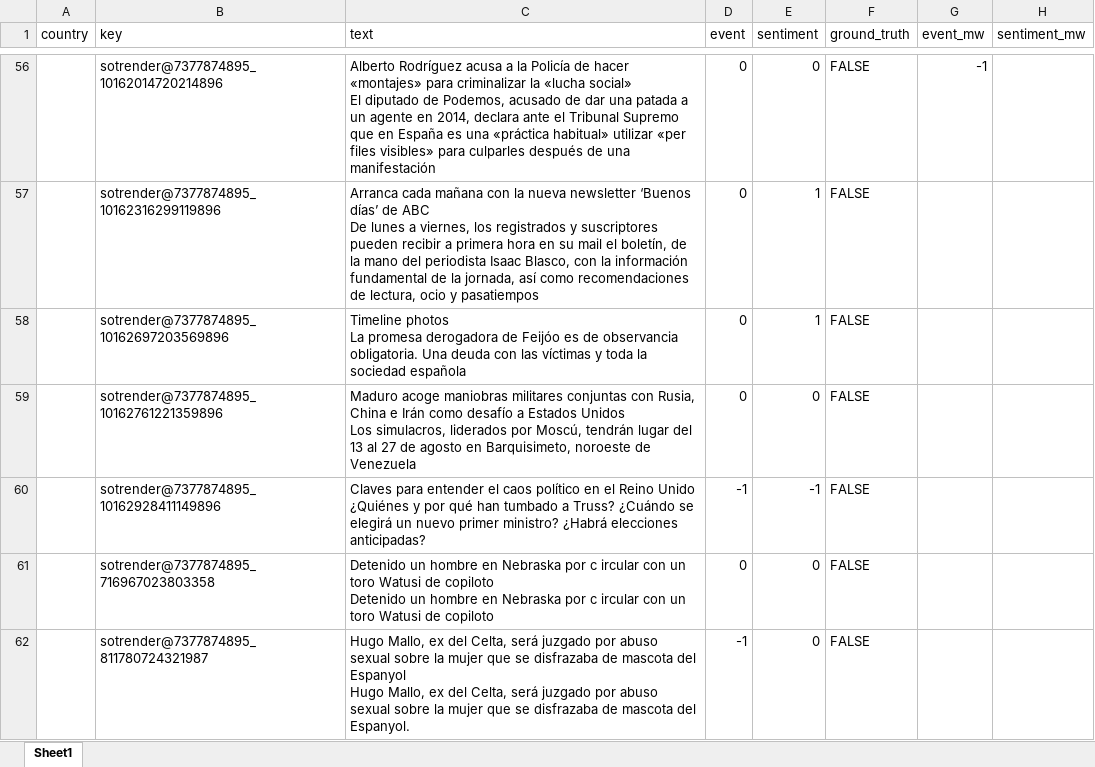
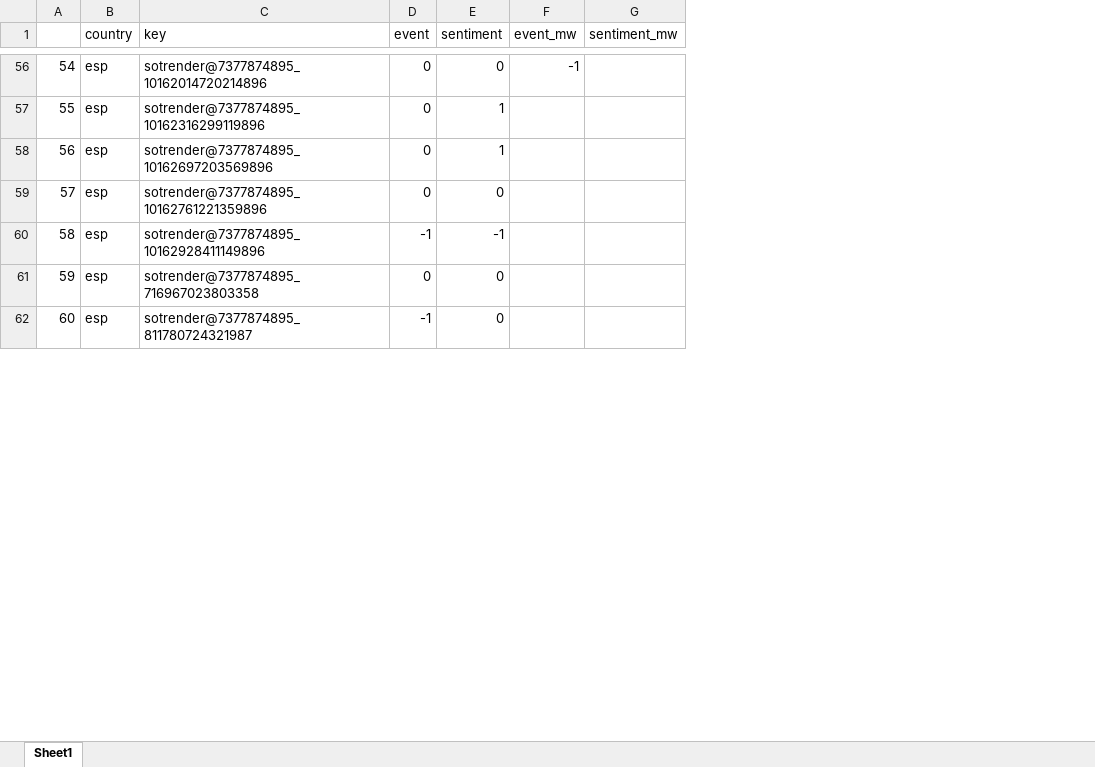
Before and after one commit to erc-newsuse/newsuse-study-polneg-repro, an Excel workbook: data/aux/llm-sample.xlsx, sheet Sheet1, drawn as a sheet; only a part is shown, gaps mark what is left out; values as stored, in another font and other column widths than the file's, no cell formats; charts and pictures not drawn; removed rows and columns are numbered as before the commit, all else as after; ↵ is a line break in a cell; the diff covers the shown part only; the diff names each change by its address in the sheet, - before the commit and + after, or states it on an @@ line.

```diff
--- a/data/aux/llm-sample.xlsx (sheet Sheet1)
+++ b/data/aux/llm-sample.xlsx (sheet Sheet1)
+column A, rows 56-62: 54 | 55 | 56 | 57 | 58 | 59 | 60
-column C (text), rows 56-62: Alberto Rodríguez acusa a la Policía de hacer «montajes» para criminalizar la «lucha social» ↵ El diputado de Podemos, acusado de dar una patada a un agente en 2014, declara ante el Tribunal Supremo que en España es una «práctica habitual» utilizar «per files visibles» para culparles después de una manifestación | Arranca cada mañana con la nueva newsletter ‘Buenos días’ de ABC ↵ De lunes a viernes, los registrados y suscriptores pueden recibir a primera hora en su mail el boletín, de la mano del periodista Isaac Blasco, con la información fundamental de la jornada, así como recomendaciones de lectura, ocio y pasatiempos | Timeline photos ↵ La promesa derogadora de Feijóo es de observancia obligatoria. Una deuda con las víctimas y toda la sociedad española | Maduro acoge maniobras militares conjuntas con Rusia, China e Irán como desafío a Estados Unidos ↵ Los simulacros, liderados por Moscú, tendrán lugar del 13 al 27 de agosto en Barquisimeto, noroeste de Venezuela | Claves para entender el caos político en el Reino Unido ↵ ¿Quiénes y por qué han tumbado a Truss? ¿Cuándo se elegirá un nuevo primer ministro? ¿Habrá elecciones anticipadas? | Detenido un hombre en Nebraska por c ircular con un toro Watusi de copiloto ↵ Detenido un hombre en Nebraska por c ircular con un toro Watusi de copiloto | Hugo Mallo, ex del Celta, será juzgado por abuso sexual sobre la mujer que se disfrazaba de mascota del Espanyol ↵ Hugo Mallo, ex del Celta, será juzgado por abuso sexual sobre la mujer que se disfrazaba de mascota del Espanyol.
-column F (ground_truth), rows 56-62: all FALSE
-B56:B62 (country): (empty)
+B56:B62 (country): esp
```
Also changed, not shown: 485 edited cells and merged cells elsewhere in this sheet, cell formats, charts or pictures, 5 other files.
